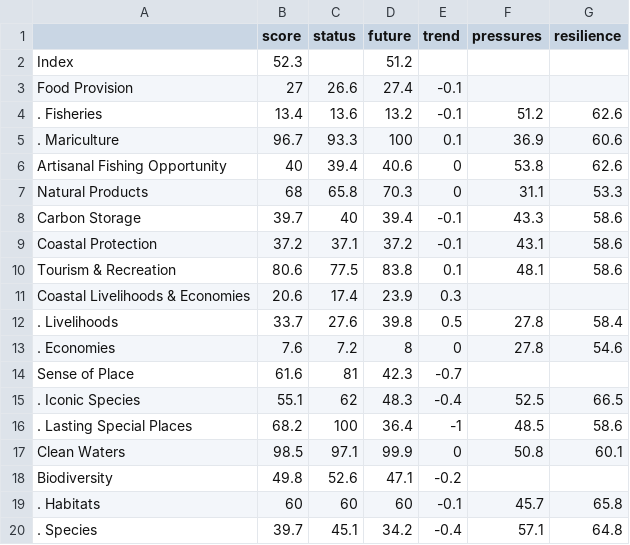
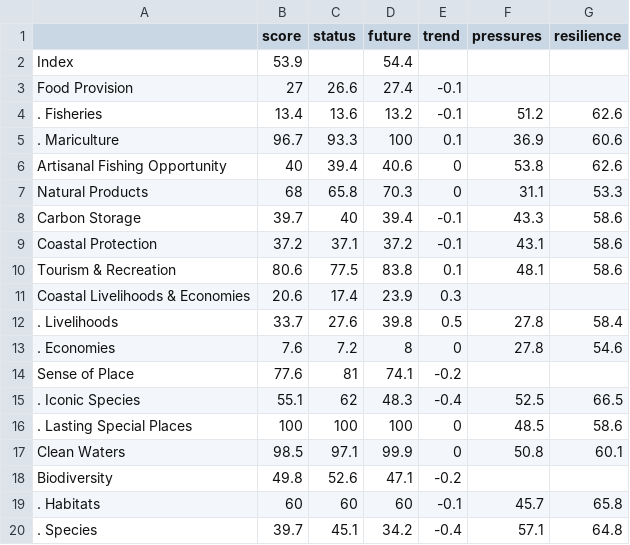
Before and after one commit to OHI-Science/chn, a CSV file: province2015/reports/tables/scores_Hainan.csv, drawn as a sheet.

```diff
--- a/province2015/reports/tables/scores_Hainan.csv
+++ b/province2015/reports/tables/scores_Hainan.csv
@@ -1,3 +1,3 @@
 " ","score","status","future","trend","pressures","resilience"
-"Index",52.3,,51.2,,,
+"Index",53.9,,54.4,,,
 "Food Provision",27,26.6,27.4,-0.1,,
@@ -13,5 +13,5 @@
 ". Economies",7.6,7.2,8,0,27.8,54.6
-"Sense of Place",61.6,81,42.3,-0.7,,
+"Sense of Place",77.6,81,74.1,-0.2,,
 ". Iconic Species",55.1,62,48.3,-0.4,52.5,66.5
-". Lasting Special Places",68.2,100,36.4,-1,48.5,58.6
+". Lasting Special Places",100,100,100,0,48.5,58.6
 "Clean Waters",98.5,97.1,99.9,0,50.8,60.1
```
Also changed, not shown: province2015/reports/tables/scores_Guangxi.csv, province2015/reports/tables/scores_Shanghai.csv, 36 other files.
